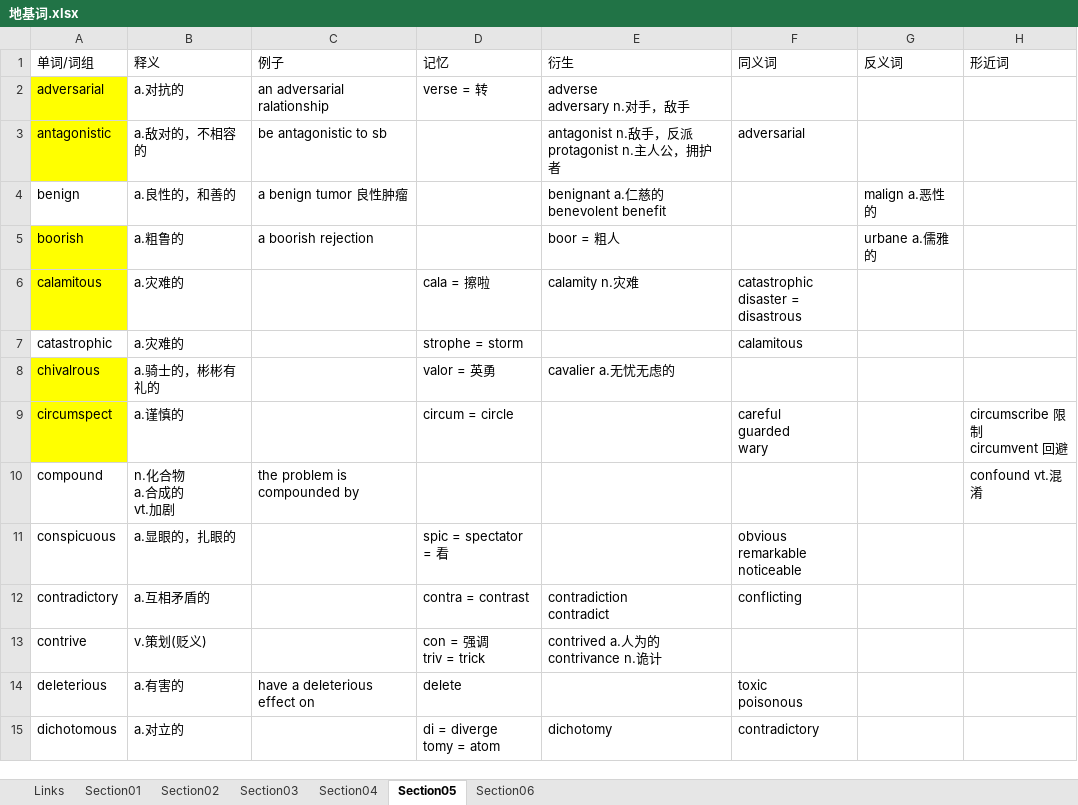
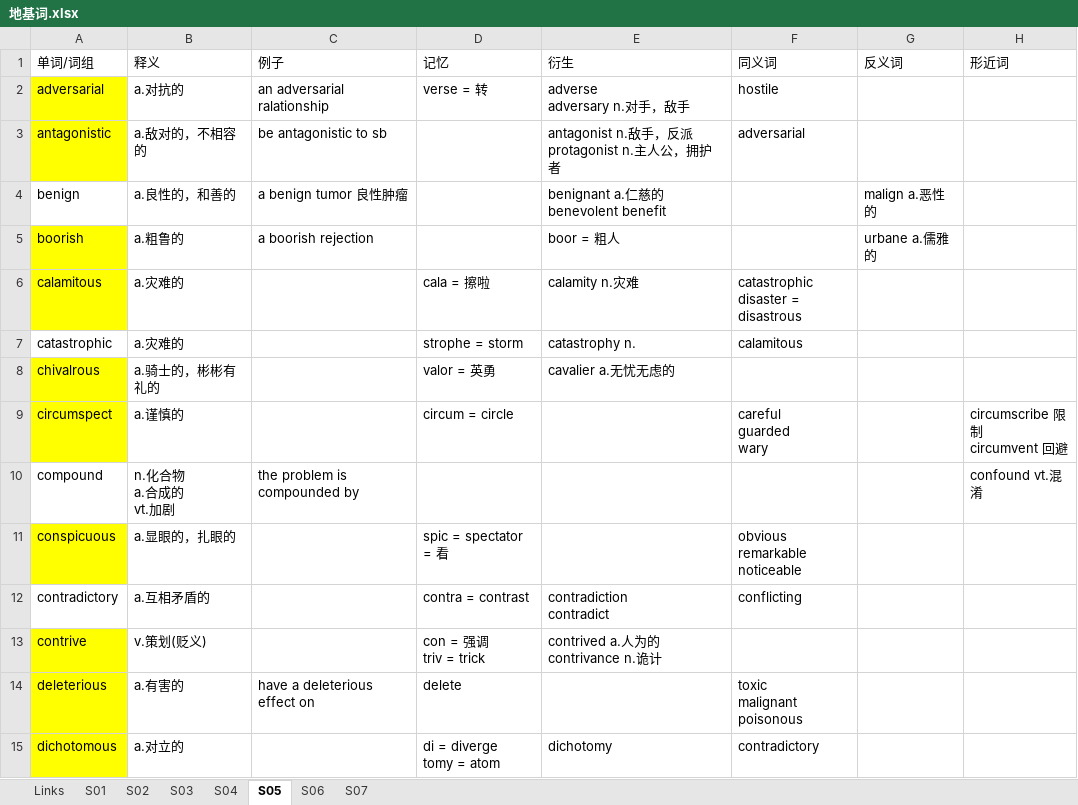
Before and after one commit to leizhenyu-lzy/Blog, an Excel workbook: English/GRE/地基词/地基词.xlsx, sheet S05, drawn as a sheet; only a part is shown; values as stored, in another font and other column widths than the file's, no borders; ↵ is a line break in a cell; the diff covers the shown part only; the diff names each change by its address in the sheet, - before the commit and + after, or states it on an @@ line.

```diff
--- a/English/GRE/地基词/地基词.xlsx (sheet S05)
+++ b/English/GRE/地基词/地基词.xlsx (sheet S05)
-sheet tab: Section01
+sheet tab: S01
-sheet tab: Section02
+sheet tab: S02
-sheet tab: Section03
+sheet tab: S03
-sheet tab: Section04
+sheet tab: S04
-sheet tab: Section05
+sheet tab: S05
-sheet tab: Section06
+sheet tab: S06
+sheet tab: S07
-F2 (同义词): (empty)
+F2 (同义词): hostile
-E7 (衍生): (empty)
+E7 (衍生): catastrophy n.
-A11 fill: none
+A11 fill: #FFFF00
-A13:A15 fill: none
+A13:A15 fill: #FFFF00
-F14 (同义词): toxic ↵ poisonous
+F14 (同义词): toxic ↵ malignant ↵ poisonous
```
Also changed, not shown: 9 edited cells and cell formats elsewhere in this sheet, sheet S06, sheet S03, 20 other files.
